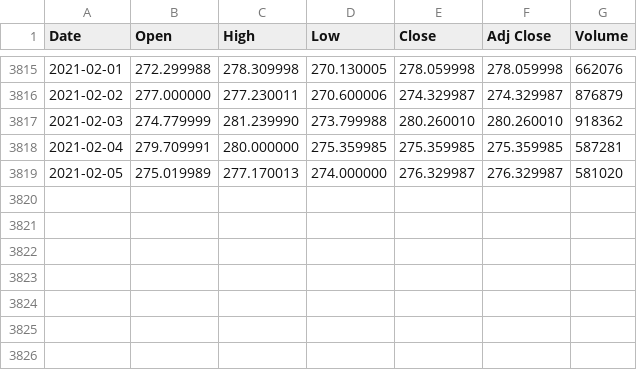
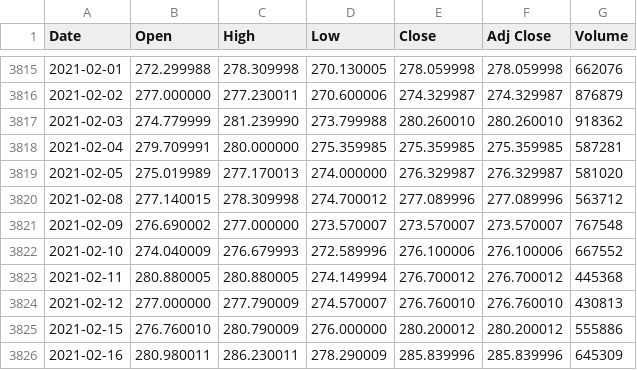
Before and after one commit to bureau-of-examples/leetcode, a CSV file: src/main/resources/zhy2002/trading/csv/CSL.AX.csv, drawn as a sheet; only a part is shown, gaps mark what is left out; the diff names each change by its address in the sheet, - before the commit and + after, or states it on an @@ line.

```diff
--- a/src/main/resources/zhy2002/trading/csv/CSL.AX.csv
+++ b/src/main/resources/zhy2002/trading/csv/CSL.AX.csv
+row 3820: 2021-02-08 | 277.140015 | 278.309998 | 274.700012 | 277.089996 | 277.089996 | 563712
+row 3821: 2021-02-09 | 276.690002 | 277.000000 | 273.570007 | 273.570007 | 273.570007 | 767548
+row 3822: 2021-02-10 | 274.040009 | 276.679993 | 272.589996 | 276.100006 | 276.100006 | 667552
+row 3823: 2021-02-11 | 280.880005 | 280.880005 | 274.149994 | 276.700012 | 276.700012 | 445368
+row 3824: 2021-02-12 | 277.000000 | 277.790009 | 274.570007 | 276.760010 | 276.760010 | 430813
+row 3825: 2021-02-15 | 276.760010 | 280.790009 | 276.000000 | 280.200012 | 280.200012 | 555886
+row 3826: 2021-02-16 | 280.980011 | 286.230011 | 278.290009 | 285.839996 | 285.839996 | 645309
```
Also changed, not shown: src/main/resources/zhy2002/trading/csv/ALL.AX.csv, src/main/resources/zhy2002/trading/csv/REA.AX.csv, 7 other files.
